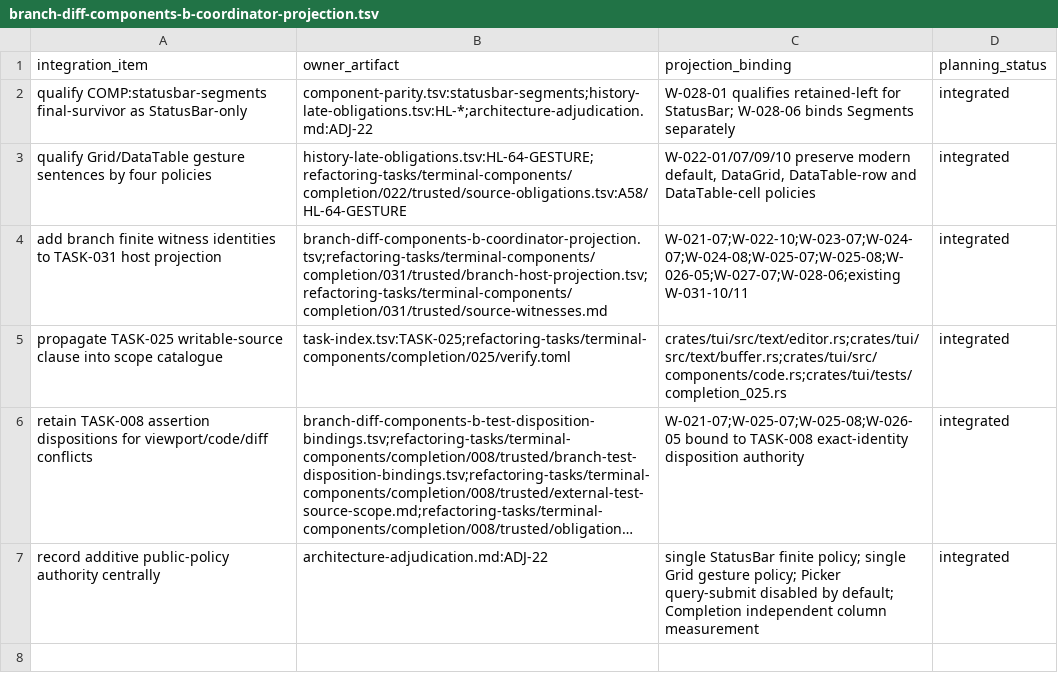
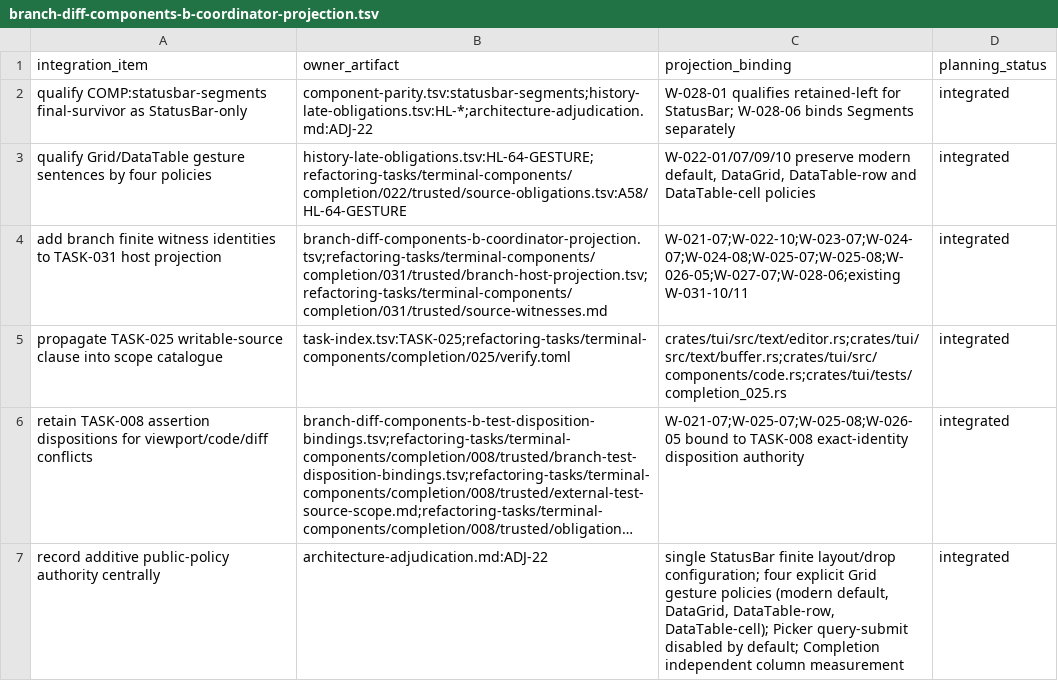
Before and after one commit to donbeave/terminal-components-claude, a TSV file: docs/refactoring-plan/branch-diff-components-b-coordinator-projection.tsv, drawn as a sheet; long unchanged cells end in …; the diff names each change by its address in the sheet, - before the commit and + after, or states it on an @@ line.

```diff
--- a/docs/refactoring-plan/branch-diff-components-b-coordinator-projection.tsv
+++ b/docs/refactoring-plan/branch-diff-components-b-coordinator-projection.tsv
-C7 (projection_binding): …StatusBar finite policy; single Grid gesture policy; Picker query-submit…
+C7 (projection_binding): …StatusBar finite layout/drop configuration; four explicit Grid gesture policies (modern default, DataGrid, DataTable-row, DataTable-cell); Picker query-submit…
```
Also changed, not shown: docs/refactoring-plan/historical-obligations-canonical.tsv, refactoring-tasks/terminal-components/completion/022/trusted/source-obligations.tsv, 8 other files.
